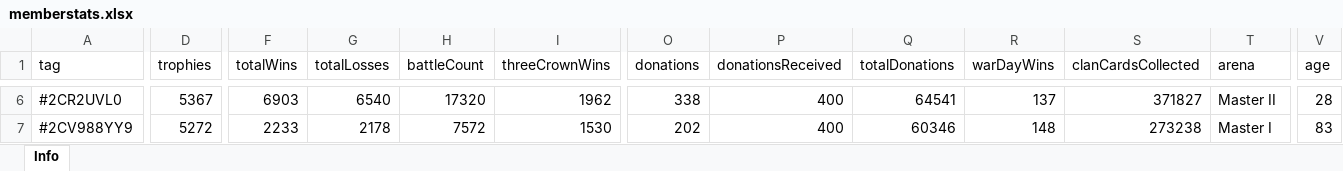
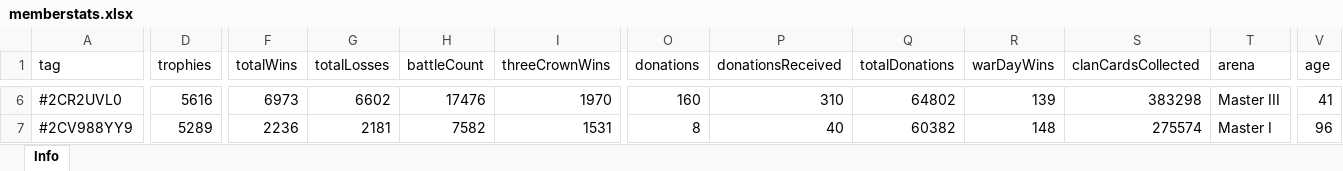
Before and after one commit to bascenso/alkateia, an Excel workbook: docs/data/memberstats.xlsx, sheet Info, drawn as a sheet; only a part is shown, gaps mark what is left out; values as stored, in another font and other column widths than the file's, no borders; the diff covers the shown part only; the diff names each change by its address in the sheet, - before the commit and + after, or states it on an @@ line.

```diff
--- a/docs/data/memberstats.xlsx (sheet Info)
+++ b/docs/data/memberstats.xlsx (sheet Info)
-D6 (trophies): 5367
+D6 (trophies): 5616
-F6 (totalWins): 6903
+F6 (totalWins): 6973
-G6 (totalLosses): 6540
+G6 (totalLosses): 6602
-H6 (battleCount): 17320
+H6 (battleCount): 17476
-I6 (threeCrownWins): 1962
+I6 (threeCrownWins): 1970
-O6 (donations): 338
+O6 (donations): 160
-P6 (donationsReceived): 400
+P6 (donationsReceived): 310
-Q6 (totalDonations): 64541
+Q6 (totalDonations): 64802
-R6 (warDayWins): 137
+R6 (warDayWins): 139
-S6 (clanCardsCollected): 371827
+S6 (clanCardsCollected): 383298
-T6 (arena): Master II
+T6 (arena): Master III
-V6 (age): 28
+V6 (age): 41
-D7 (trophies): 5272
+D7 (trophies): 5289
-F7 (totalWins): 2233
+F7 (totalWins): 2236
-G7 (totalLosses): 2178
+G7 (totalLosses): 2181
-H7 (battleCount): 7572
+H7 (battleCount): 7582
-I7 (threeCrownWins): 1530
+I7 (threeCrownWins): 1531
-O7 (donations): 202
+O7 (donations): 8
-P7 (donationsReceived): 400
+P7 (donationsReceived): 40
-Q7 (totalDonations): 60346
+Q7 (totalDonations): 60382
-S7 (clanCardsCollected): 273238
+S7 (clanCardsCollected): 275574
-V7 (age): 83
+V7 (age): 96
```
Also changed, not shown: 4 added rows, 1 removed row and 503 edited cells elsewhere in this sheet, docs/data/warmap.xlsx, docs/data/warstats.xlsx, 12 other files.
